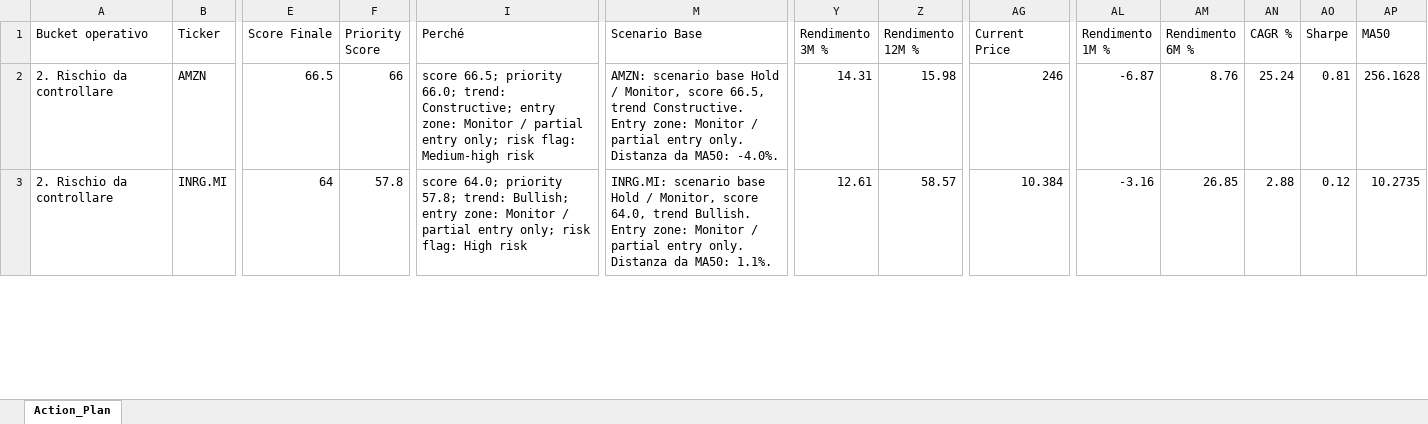
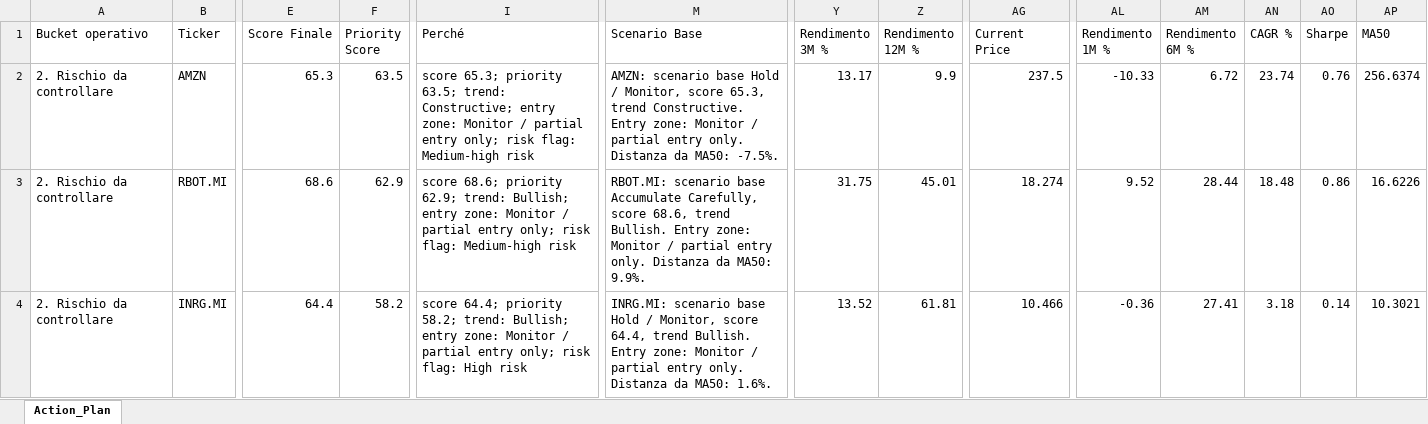
Before and after one commit to mirkomazzacuva/etf-intelligence-agent, an Excel workbook: AlphaForge_Action_Plan.xlsx, sheet Action_Plan, drawn as a sheet; only a part is shown, gaps mark what is left out; values as stored, in another font and other column widths than the file's, no borders; addresses are those after the commit; rows hold the shown columns only; the diff covers the shown part only; the diff names each change by its address in the sheet, - before the commit and + after, or states it on an @@ line.

```diff
--- a/AlphaForge_Action_Plan.xlsx (sheet Action_Plan)
+++ b/AlphaForge_Action_Plan.xlsx (sheet Action_Plan)
-E2 (Score Finale): 66.5
+E2 (Score Finale): 65.3
-F2 (Priority Score): 66
+F2 (Priority Score): 63.5
-I2 (Perché): score 66.5; priority 66.0; trend: Constructive;…
+I2 (Perché): score 65.3; priority 63.5; trend: Constructive;…
-M2 (Scenario Base): …Monitor, score 66.5, trend Constructive. Entry zone: Monitor / partial entry only. Distanza da MA50: -4.0%.
+M2 (Scenario Base): …Monitor, score 65.3, trend Constructive. Entry zone: Monitor / partial entry only. Distanza da MA50: -7.5%.
-Y2 (Rendimento 3M %): 14.31
+Y2 (Rendimento 3M %): 13.17
-Z2 (Rendimento 12M %): 15.98
+Z2 (Rendimento 12M %): 9.9
-AG2 (Current Price): 246
+AG2 (Current Price): 237.5
-AL2 (Rendimento 1M %): -6.87
+AL2 (Rendimento 1M %): -10.33
-AM2 (Rendimento 6M %): 8.76
+AM2 (Rendimento 6M %): 6.72
-AN2 (CAGR %): 25.24
+AN2 (CAGR %): 23.74
-AO2 (Sharpe): 0.81
+AO2 (Sharpe): 0.76
-AP2 (MA50): 256.1628
+AP2 (MA50): 256.6374
+row 3: 2. Rischio da controllare | RBOT.MI | 68.6 | 62.9 | score 68.6; priority 62.9; trend: Bullish; entry zone: Monitor / partial entry only; risk flag: Medium-high risk | RBOT.MI: scenario base Accumulate Carefully, score 68.6, trend Bullish. Entry zone: Monitor / partial entry only. Distanza da MA50: 9.9%. | 31.75 | 45.01 | 18.274 | 9.52 | 28.44 | 18.48 | 0.86 | 16.6226
-E4 (Score Finale): 64
+E4 (Score Finale): 64.4
-F4 (Priority Score): 57.8
+F4 (Priority Score): 58.2
-I4 (Perché): score 64.0; priority 57.8; trend: Bullish;…
+I4 (Perché): score 64.4; priority 58.2; trend: Bullish;…
-M4 (Scenario Base): …Monitor, score 64.0, trend Bullish. Entry zone: Monitor / partial entry only. Distanza da MA50: 1.1%.
+M4 (Scenario Base): …Monitor, score 64.4, trend Bullish. Entry zone: Monitor / partial entry only. Distanza da MA50: 1.6%.
-Y4 (Rendimento 3M %): 12.61
+Y4 (Rendimento 3M %): 13.52
-Z4 (Rendimento 12M %): 58.57
+Z4 (Rendimento 12M %): 61.81
-AG4 (Current Price): 10.384
+AG4 (Current Price): 10.466
-AL4 (Rendimento 1M %): -3.16
+AL4 (Rendimento 1M %): -0.36
-AM4 (Rendimento 6M %): 26.85
+AM4 (Rendimento 6M %): 27.41
-AN4 (CAGR %): 2.88
+AN4 (CAGR %): 3.18
-AO4 (Sharpe): 0.12
+AO4 (Sharpe): 0.14
-AP4 (MA50): 10.2735
+AP4 (MA50): 10.3021
```
Also changed, not shown: 7 added rows, 8 removed rows and 281 edited cells elsewhere in this sheet, AlphaForge_Insights.xlsx, AlphaForge_Watchlist.xlsx, 8 other files.
